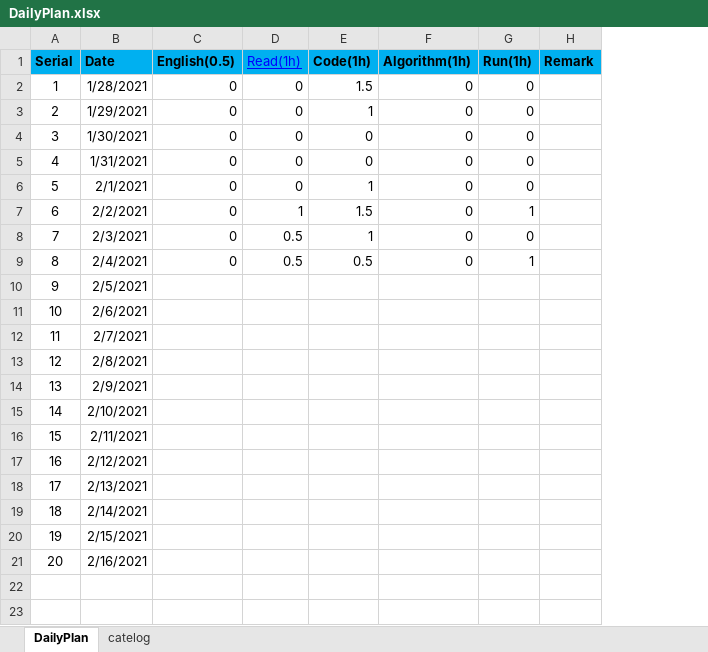
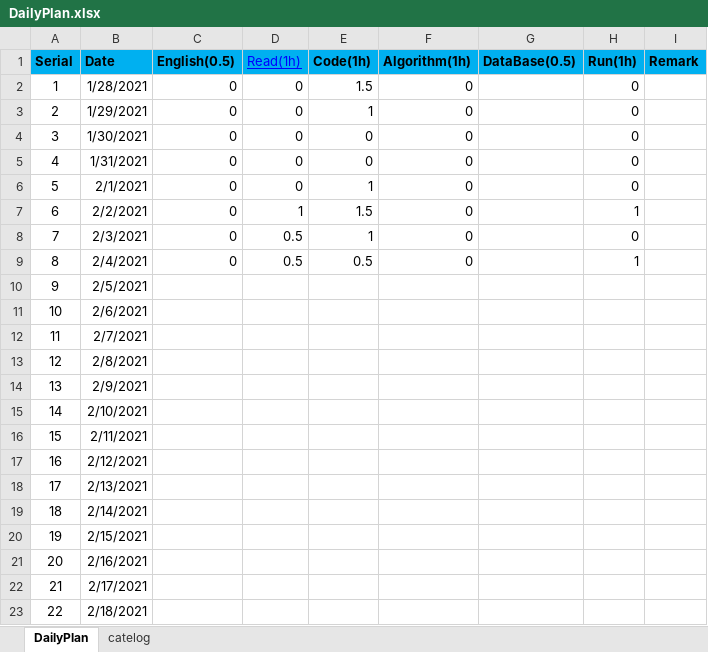
Before and after one commit to shangpengyang/technical-information, an Excel workbook: plan/DailyPlan.xlsx, sheet DailyPlan, drawn as a sheet; values as stored, in another font and other column widths than the file's, no borders; the diff names each change by its address in the sheet, - before the commit and + after, or states it on an @@ line.

Commit message:
计划更新

```diff
--- a/plan/DailyPlan.xlsx (sheet DailyPlan)
+++ b/plan/DailyPlan.xlsx (sheet DailyPlan)
+column G (DataBase(0.5)), empty
+row 22: 21 | 2/17/2021
+row 23: 22 | 2/18/2021
```
